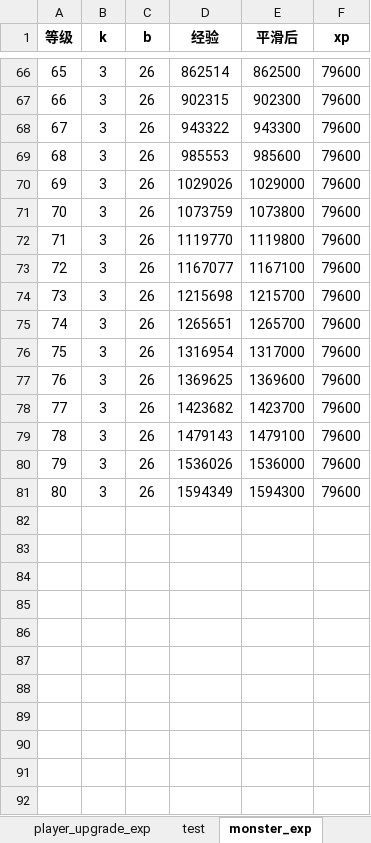
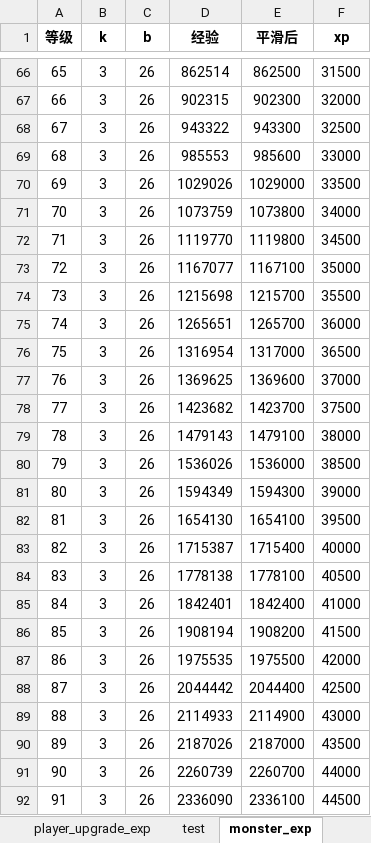
Before and after one commit to gaofeiii/Dino.game-server, an Excel workbook: const/exps.xlsx, sheet monster_exp, drawn as a sheet; only a part is shown, gaps mark what is left out; values as stored, in another font and other column widths than the file's, no borders; charts and pictures not drawn; the diff covers the shown part only; the diff names each change by its address in the sheet, - before the commit and + after, or states it on an @@ line.

```diff
--- a/const/exps.xlsx (sheet monster_exp)
+++ b/const/exps.xlsx (sheet monster_exp)
-F66 (xp): 79600
+F66 (xp): 31500
-F67 (xp): 79600
+F67 (xp): 32000
-F68 (xp): 79600
+F68 (xp): 32500
-F69 (xp): 79600
+F69 (xp): 33000
-F70 (xp): 79600
+F70 (xp): 33500
-F71 (xp): 79600
+F71 (xp): 34000
-F72 (xp): 79600
+F72 (xp): 34500
-F73 (xp): 79600
+F73 (xp): 35000
-F74 (xp): 79600
+F74 (xp): 35500
-F75 (xp): 79600
+F75 (xp): 36000
-F76 (xp): 79600
+F76 (xp): 36500
-F77 (xp): 79600
+F77 (xp): 37000
-F78 (xp): 79600
+F78 (xp): 37500
-F79 (xp): 79600
+F79 (xp): 38000
-F80 (xp): 79600
+F80 (xp): 38500
-F81 (xp): 79600
+F81 (xp): 39000
+row 82: 81 | 3 | 26 | 1654130 | 1654100 | 39500
+row 83: 82 | 3 | 26 | 1715387 | 1715400 | 40000
+row 84: 83 | 3 | 26 | 1778138 | 1778100 | 40500
+row 85: 84 | 3 | 26 | 1842401 | 1842400 | 41000
+row 86: 85 | 3 | 26 | 1908194 | 1908200 | 41500
+row 87: 86 | 3 | 26 | 1975535 | 1975500 | 42000
+row 88: 87 | 3 | 26 | 2044442 | 2044400 | 42500
+row 89: 88 | 3 | 26 | 2114933 | 2114900 | 43000
+row 90: 89 | 3 | 26 | 2187026 | 2187000 | 43500
+row 91: 90 | 3 | 26 | 2260739 | 2260700 | 44000
+row 92: 91 | 3 | 26 | 2336090 | 2336100 | 44500
```
Also changed, not shown: 9 added rows and 54 edited cells elsewhere in this sheet, sheet player_upgrade_exp, formulas that keep their value, charts or pictures, const/monsters.xlsx, 1 other file.
